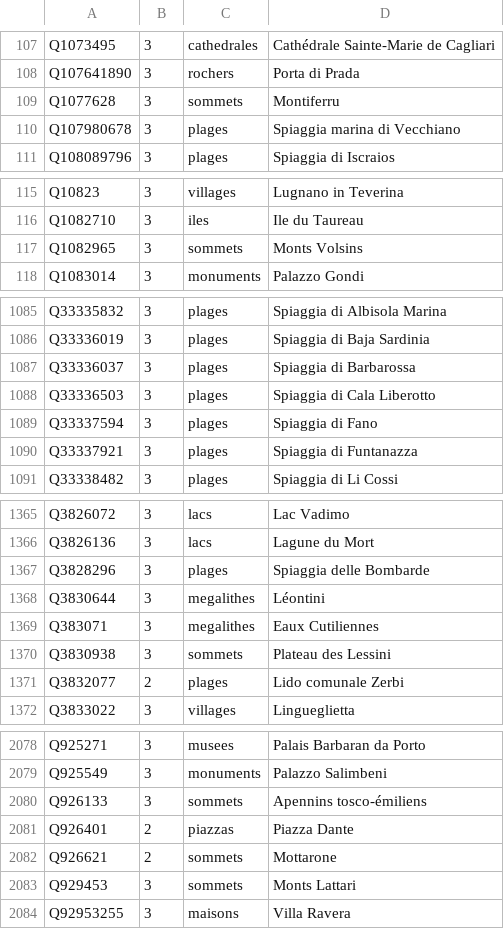
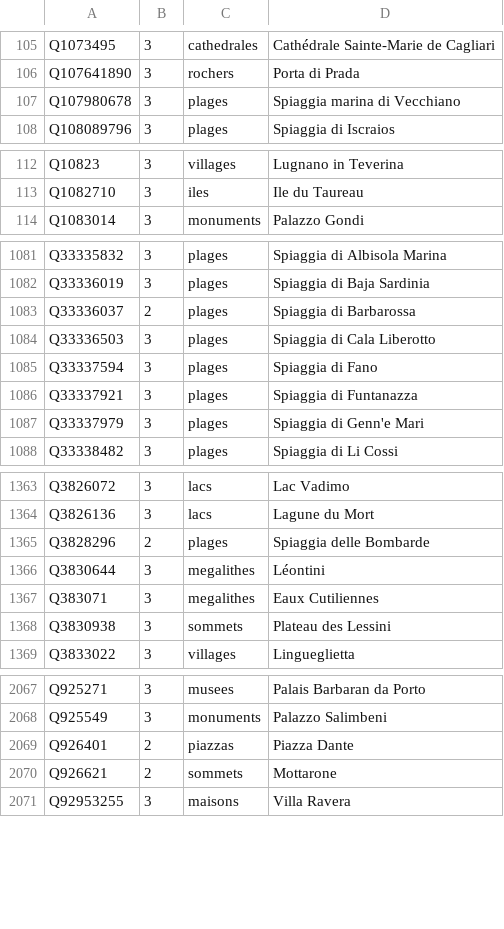
Before and after one commit to alexnr10/roam, a CSV file: pipeline/data/it/manual/tiers.csv, drawn as a sheet; only a part is shown, gaps mark what is left out; the diff covers the shown part only.

```diff
--- a/pipeline/data/it/manual/tiers.csv
+++ b/pipeline/data/it/manual/tiers.csv
@@ -108,3 +106,2 @@ Q1073495,3,cathedrales,Cathédrale Sainte-Marie de Cagliari
 Q107641890,3,rochers,Porta di Prada
-Q1077628,3,sommets,Montiferru
 Q107980678,3,plages,Spiaggia marina di Vecchiano
@@ -116,3 +113,2 @@ Q10823,3,villages,Lugnano in Teverina
 Q1082710,3,iles,Ile du Taureau
-Q1082965,3,sommets,Monts Volsins
 Q1083014,3,monuments,Palazzo Gondi
@@ -1086,3 +1082,3 @@ Q33335832,3,plages,Spiaggia di Albisola Marina
 Q33336019,3,plages,Spiaggia di Baja Sardinia
-Q33336037,3,plages,Spiaggia di Barbarossa
+Q33336037,2,plages,Spiaggia di Barbarossa
 Q33336503,3,plages,Spiaggia di Cala Liberotto
@@ -1090,2 +1086,3 @@ Q33337594,3,plages,Spiaggia di Fano
 Q33337921,3,plages,Spiaggia di Funtanazza
+Q33337979,3,plages,Spiaggia di Genn'e Mari
 Q33338482,3,plages,Spiaggia di Li Cossi
@@ -1366,3 +1364,3 @@ Q3826072,3,lacs,Lac Vadimo
 Q3826136,3,lacs,Lagune du Mort
-Q3828296,3,plages,Spiaggia delle Bombarde
+Q3828296,2,plages,Spiaggia delle Bombarde
 Q3830644,3,megalithes,Léontini
@@ -1370,3 +1368,2 @@ Q383071,3,megalithes,Eaux Cutiliennes
 Q3830938,3,sommets,Plateau des Lessini
-Q3832077,2,plages,Lido comunale Zerbi
 Q3833022,3,villages,Lingueglietta
@@ -2079,6 +2068,4 @@ Q925271,3,musees,Palais Barbaran da Porto
 Q925549,3,monuments,Palazzo Salimbeni
-Q926133,3,sommets,Apennins tosco-émiliens
 Q926401,2,piazzas,Piazza Dante
 Q926621,2,sommets,Mottarone
-Q929453,3,sommets,Monts Lattari
 Q92953255,3,maisons,Villa Ravera
```
Also changed, not shown: 12 added rows, 23 removed rows and 5 edited cells elsewhere in this file, pipeline/data/it/manual/decisions.csv, pipeline/data/it/manual/themes.csv.
